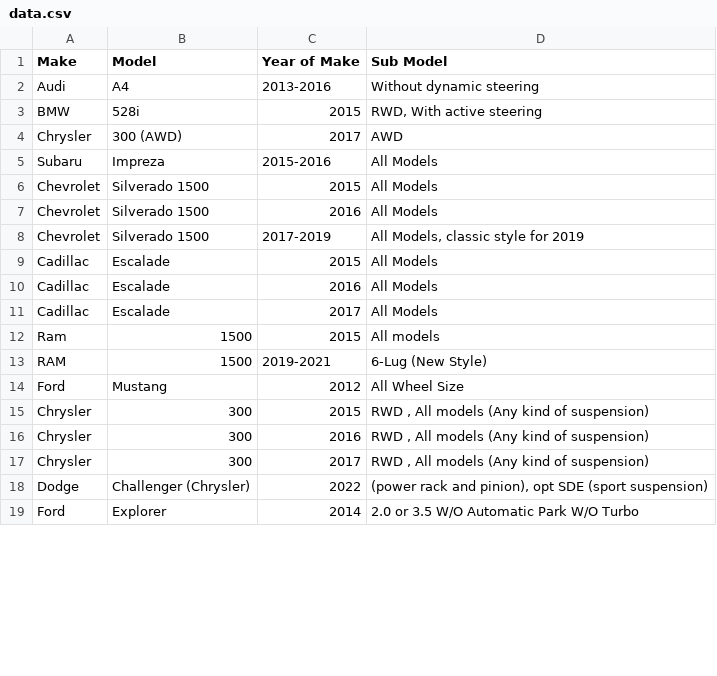
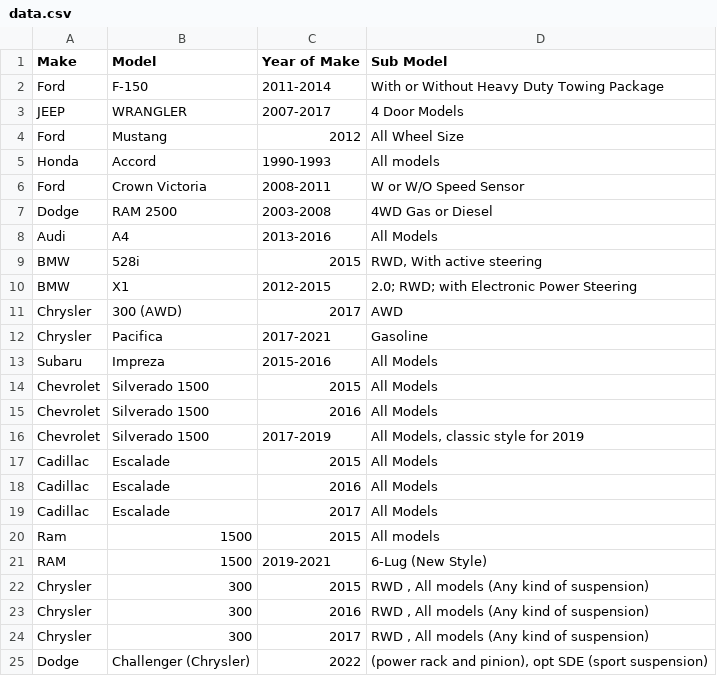
Before and after one commit to mohammad-ayesh/yard-portal, a CSV file: data.csv, drawn as a sheet; only a part is shown; the shorter side is filled out with more unchanged rows; the diff covers the shown part only.

```diff
--- a/data.csv
+++ b/data.csv
@@ -1,5 +1,13 @@
 Make,Model,Year of Make,Sub Model
-Audi,A4,2013-2016,Without dynamic steering
+Ford,F-150,2011-2014,With or Without Heavy Duty Towing Package
+JEEP,WRANGLER,2007-2017,4 Door Models
+Ford,Mustang,2012,All Wheel Size
+Honda,Accord,1990-1993,All models
+Ford,Crown Victoria,2008-2011,W or W/O Speed Sensor
+Dodge,RAM 2500,2003-2008,4WD Gas or Diesel
+Audi,A4,2013-2016,All Models
 BMW,528i,2015,"RWD, With active steering"
+BMW,X1,2012-2015,2.0; RWD; with Electronic Power Steering
 Chrysler,300 (AWD),2017,AWD
+Chrysler,Pacifica,2017-2021,Gasoline
 Subaru,Impreza,2015-2016,All Models
@@ -13,3 +21,2 @@ Ram,1500,2015,All models
 RAM,1500,2019-2021,6-Lug (New Style)
-Ford,Mustang,2012,All Wheel Size
 Chrysler,300,2015,"RWD , All models (Any kind of suspension)"
```
Also changed, not shown: 7 added rows, 24 removed rows, 4 moved rows and 4 edited cells elsewhere in this file.
